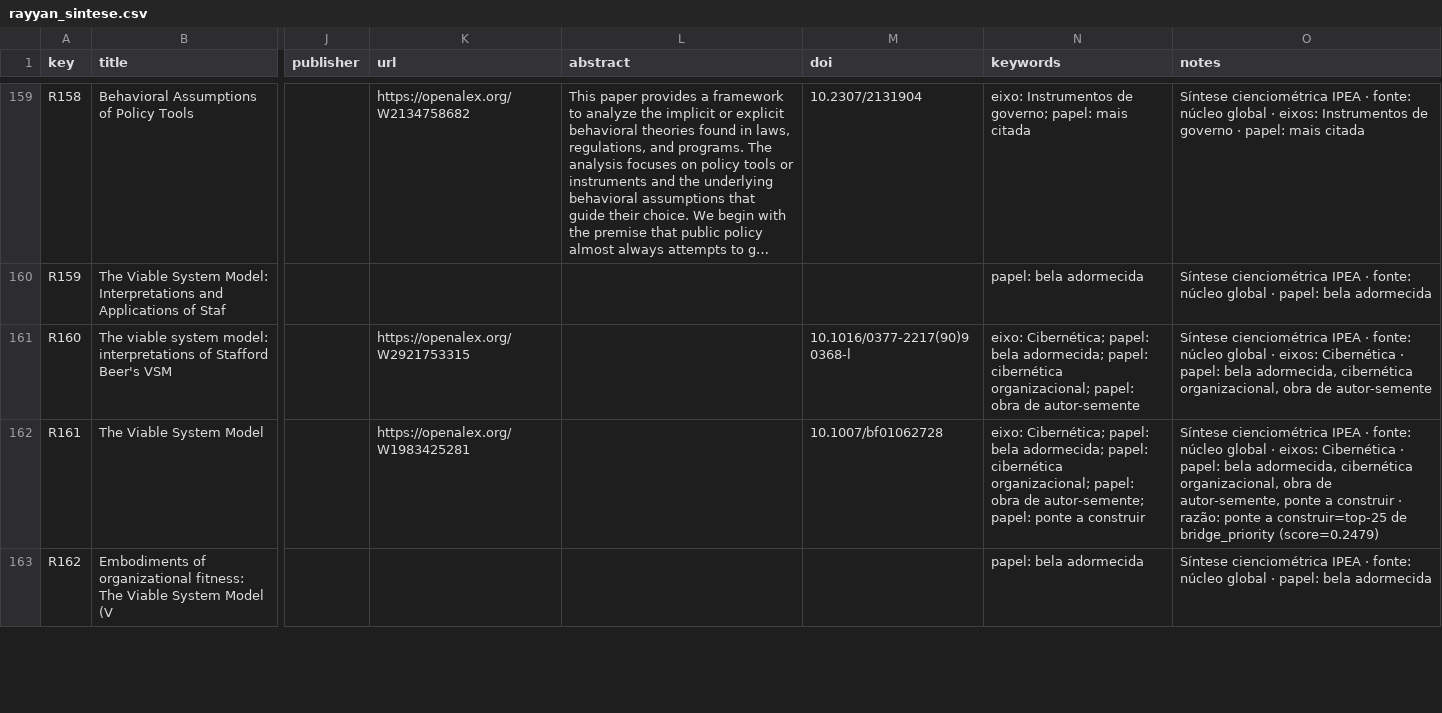
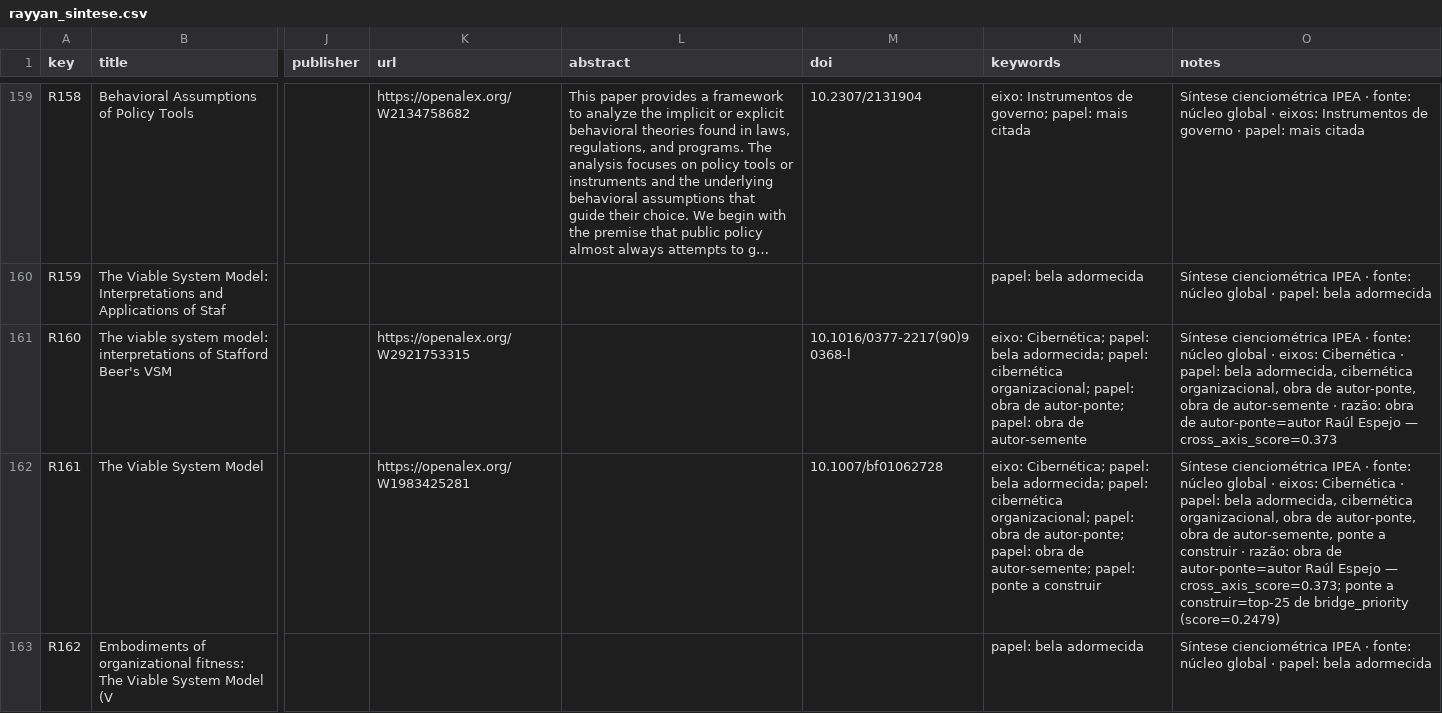
Before and after one commit to freirelucas/cibernetica-regula-o-politica-industrial, a CSV file: docs/dados/rayyan_sintese.csv, drawn as a sheet; only a part is shown, gaps mark what is left out; long unchanged cells end in …; the diff covers the shown part only; the diff names each change by its address in the sheet, - before the commit and + after, or states it on an @@ line.

```diff
--- a/docs/dados/rayyan_sintese.csv
+++ b/docs/dados/rayyan_sintese.csv
-N161 (keywords): …obra de autor-semente
+N161 (keywords): …obra de autor-ponte; papel: obra de autor-semente
-O161 (notes): …obra de autor-semente
+O161 (notes): …obra de autor-ponte, obra de autor-semente · razão: obra de autor-ponte=autor Raúl Espejo — cross_axis_score=0.373
-N162 (keywords): …obra de autor-semente; papel:…
+N162 (keywords): …obra de autor-ponte; papel: obra de autor-semente; papel:…
-O162 (notes): …obra de autor-semente, ponte a construir · razão: ponte a…
+O162 (notes): …obra de autor-ponte, obra de autor-semente, ponte a construir · razão: obra de autor-ponte=autor Raúl Espejo — cross_axis_score=0.373; ponte a…
```
Also changed, not shown: 64 edited cells elsewhere in this file, docs/dados/rayyan_organizacional.csv, docs/dados/rayyan_pontes.csv, 22 other files.
